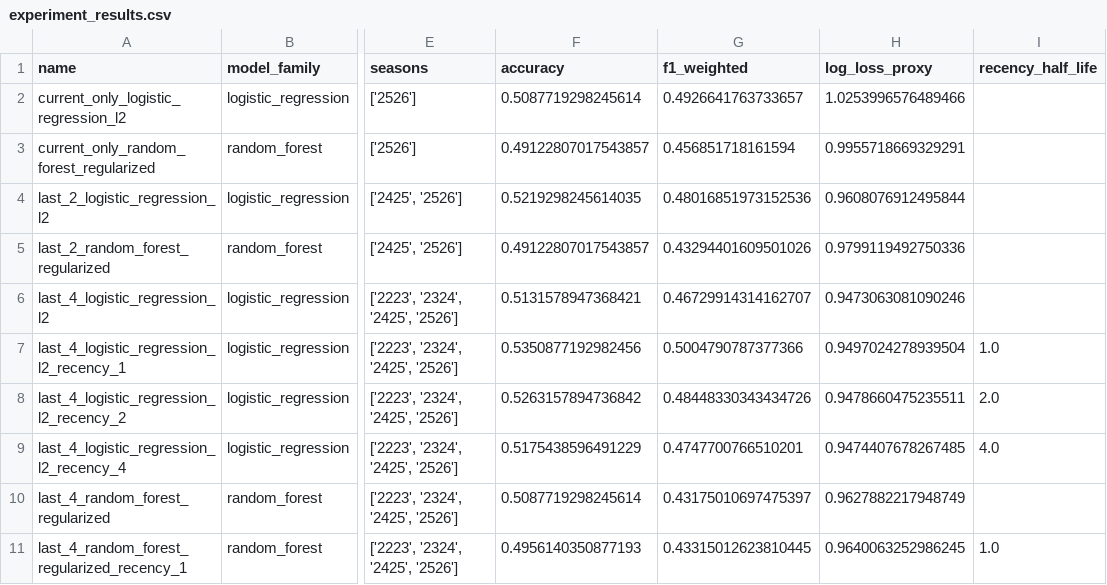
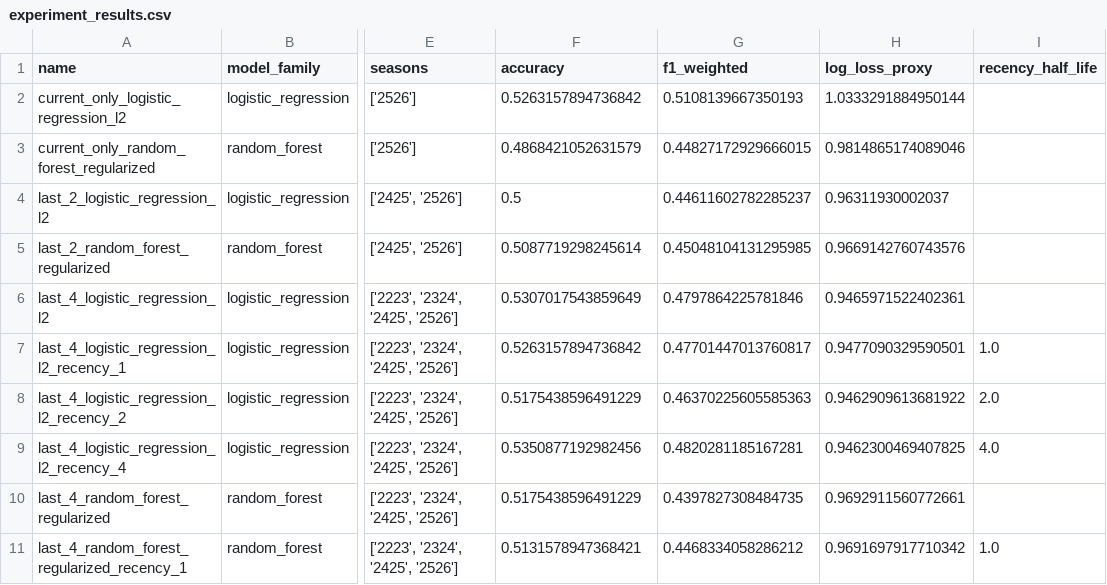
Before and after one commit to diego-mercadoc/laliga-match-predictions-mlops, a CSV file: artifacts/multi_season/experiment_results.csv, drawn as a sheet; only a part is shown, gaps mark what is left out; the diff covers the shown part only; the diff names each change by its address in the sheet, - before the commit and + after, or states it on an @@ line.

```diff
--- a/artifacts/multi_season/experiment_results.csv
+++ b/artifacts/multi_season/experiment_results.csv
-F2 (accuracy): 0.5087719298245614
+F2 (accuracy): 0.5263157894736842
-G2 (f1_weighted): 0.4926641763733657
+G2 (f1_weighted): 0.5108139667350193
-H2 (log_loss_proxy): 1.0253996576489466
+H2 (log_loss_proxy): 1.0333291884950144
-F3 (accuracy): 0.49122807017543857
+F3 (accuracy): 0.4868421052631579
-G3 (f1_weighted): 0.456851718161594
+G3 (f1_weighted): 0.44827172929666015
-H3 (log_loss_proxy): 0.9955718669329291
+H3 (log_loss_proxy): 0.9814865174089046
-F4 (accuracy): 0.5219298245614035
+F4 (accuracy): 0.5
-G4 (f1_weighted): 0.48016851973152536
+G4 (f1_weighted): 0.44611602782285237
-H4 (log_loss_proxy): 0.9608076912495844
+H4 (log_loss_proxy): 0.96311930002037
-F5 (accuracy): 0.49122807017543857
+F5 (accuracy): 0.5087719298245614
-G5 (f1_weighted): 0.43294401609501026
+G5 (f1_weighted): 0.45048104131295985
-H5 (log_loss_proxy): 0.9799119492750336
+H5 (log_loss_proxy): 0.9669142760743576
-F6 (accuracy): 0.5131578947368421
+F6 (accuracy): 0.5307017543859649
-G6 (f1_weighted): 0.46729914314162707
+G6 (f1_weighted): 0.4797864225781846
-H6 (log_loss_proxy): 0.9473063081090246
+H6 (log_loss_proxy): 0.9465971522402361
-F7 (accuracy): 0.5350877192982456
+F7 (accuracy): 0.5263157894736842
-G7 (f1_weighted): 0.5004790787377366
+G7 (f1_weighted): 0.47701447013760817
-H7 (log_loss_proxy): 0.9497024278939504
+H7 (log_loss_proxy): 0.9477090329590501
-F8 (accuracy): 0.5263157894736842
+F8 (accuracy): 0.5175438596491229
-G8 (f1_weighted): 0.48448330343434726
+G8 (f1_weighted): 0.46370225605585363
-H8 (log_loss_proxy): 0.9478660475235511
+H8 (log_loss_proxy): 0.9462909613681922
-F9 (accuracy): 0.5175438596491229
+F9 (accuracy): 0.5350877192982456
-G9 (f1_weighted): 0.4747700766510201
+G9 (f1_weighted): 0.4820281185167281
-H9 (log_loss_proxy): 0.9474407678267485
+H9 (log_loss_proxy): 0.9462300469407825
-F10 (accuracy): 0.5087719298245614
+F10 (accuracy): 0.5175438596491229
-G10 (f1_weighted): 0.43175010697475397
+G10 (f1_weighted): 0.4397827308484735
-H10 (log_loss_proxy): 0.9627882217948749
+H10 (log_loss_proxy): 0.9692911560772661
-F11 (accuracy): 0.4956140350877193
+F11 (accuracy): 0.5131578947368421
-G11 (f1_weighted): 0.43315012623810445
+G11 (f1_weighted): 0.4468334058286212
-H11 (log_loss_proxy): 0.9640063252986245
+H11 (log_loss_proxy): 0.9691697917710342
```
Also changed, not shown: 139 edited cells elsewhere in this file, artifacts/multi_season/current_season_predictions.csv, artifacts/multi_target/target_results.csv, 12 other files.
